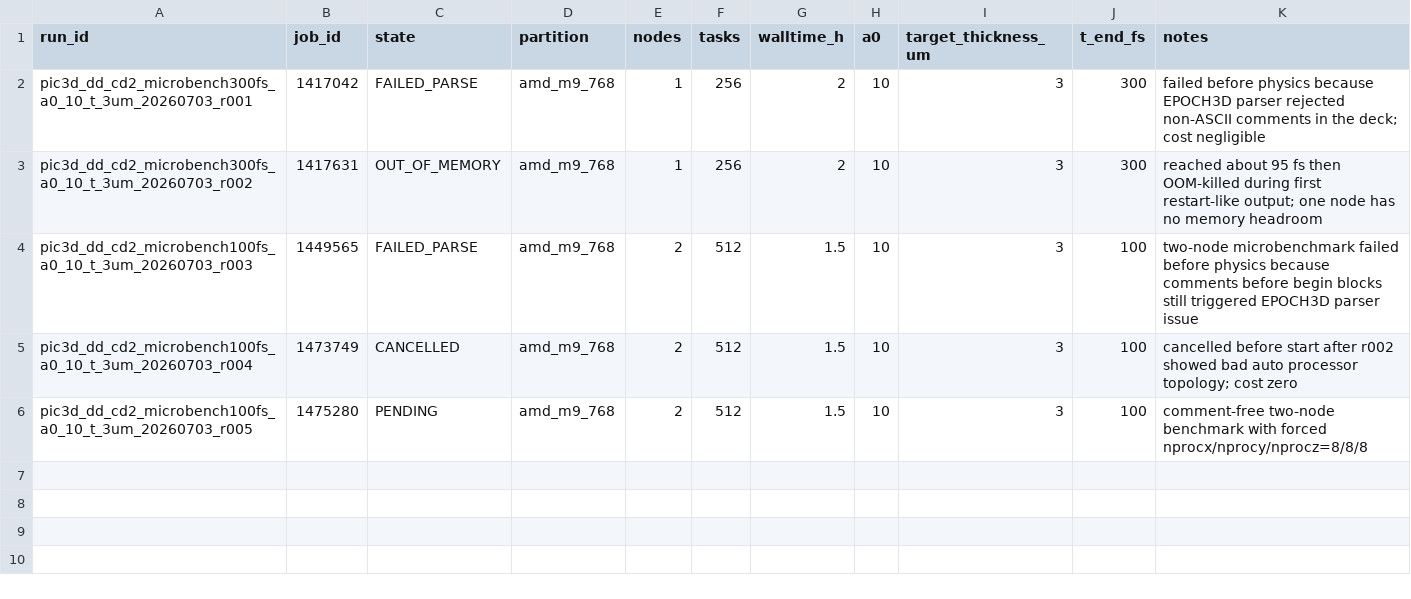
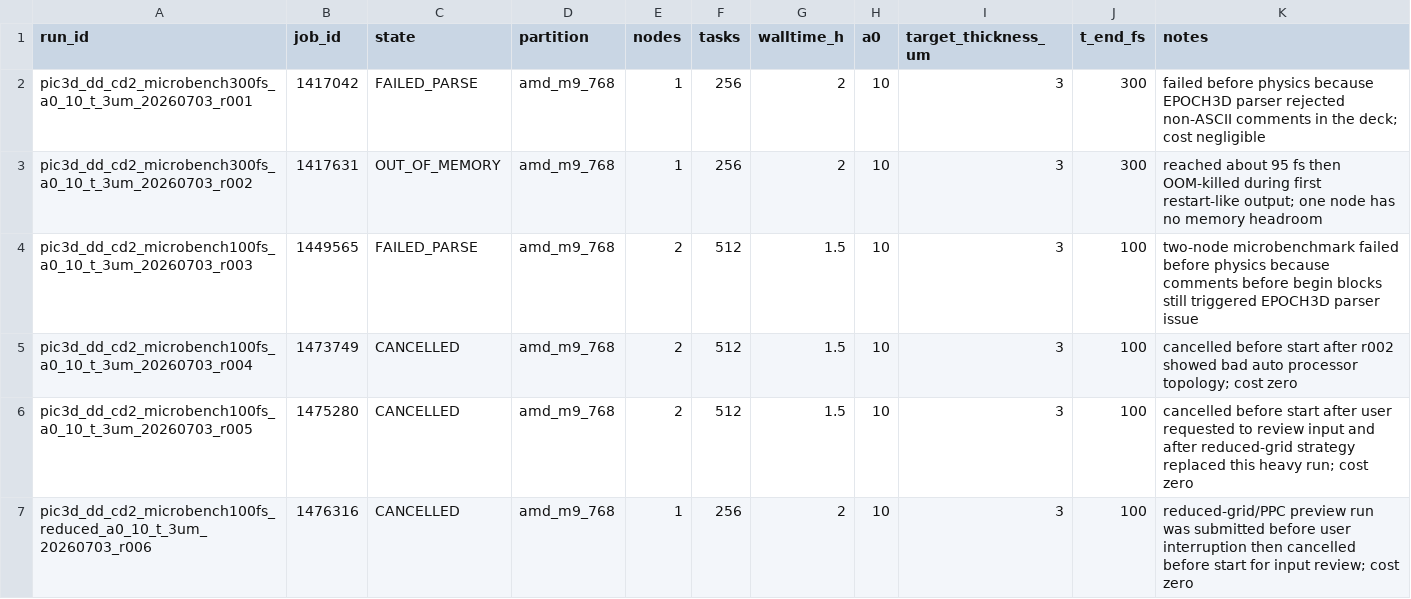
Before and after one commit to xiaojiujiuboom/no5gongzuo, a CSV file: hpc/pic3d_microbench_20260703_jobs.csv, drawn as a sheet.

Commit message:
Pause 3D runs for input review

```diff
--- a/hpc/pic3d_microbench_20260703_jobs.csv
+++ b/hpc/pic3d_microbench_20260703_jobs.csv
@@ -5,2 +5,3 @@ pic3d_dd_cd2_microbench100fs_a0_10_t_3um_20260703_r003,1449565,FAILED_PARSE,amd_
 pic3d_dd_cd2_microbench100fs_a0_10_t_3um_20260703_r004,1473749,CANCELLED,amd_m9_768,2,512,1.5,10,3,100,cancelled before start after r002 showed bad auto processor topology; cost zero
-pic3d_dd_cd2_microbench100fs_a0_10_t_3um_20260703_r005,1475280,PENDING,amd_m9_768,2,512,1.5,10,3,100,comment-free two-node benchmark with forced nprocx/nprocy/nprocz=8/8/8
+pic3d_dd_cd2_microbench100fs_a0_10_t_3um_20260703_r005,1475280,CANCELLED,amd_m9_768,2,512,1.5,10,3,100,cancelled before start after user requested to review input and after reduced-grid strategy replaced this heavy run; cost zero
+pic3d_dd_cd2_microbench100fs_reduced_a0_10_t_3um_20260703_r006,1476316,CANCELLED,amd_m9_768,1,256,2,10,3,100,reduced-grid/PPC preview run was submitted before user interruption then cancelled before start for input review; cost zero
```
Also changed, not shown: 3 other files.
